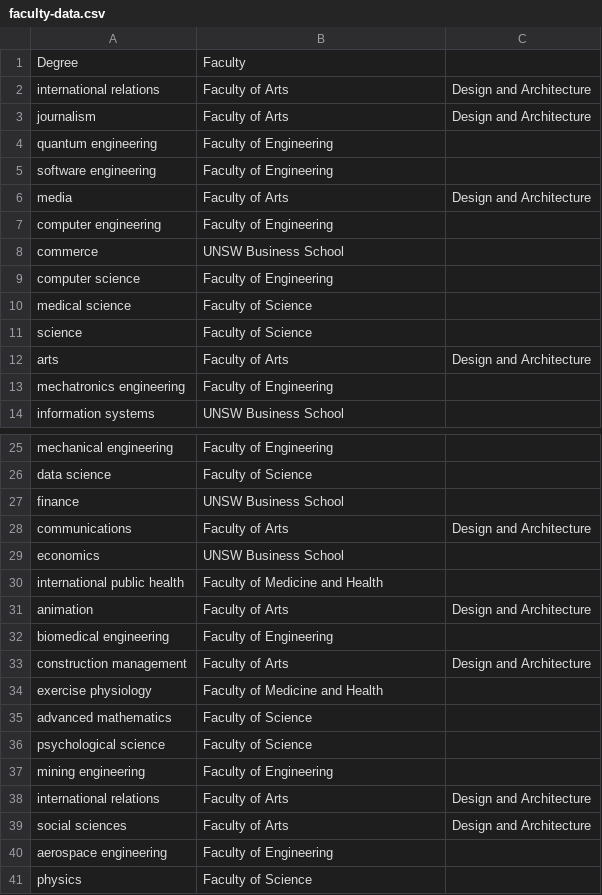
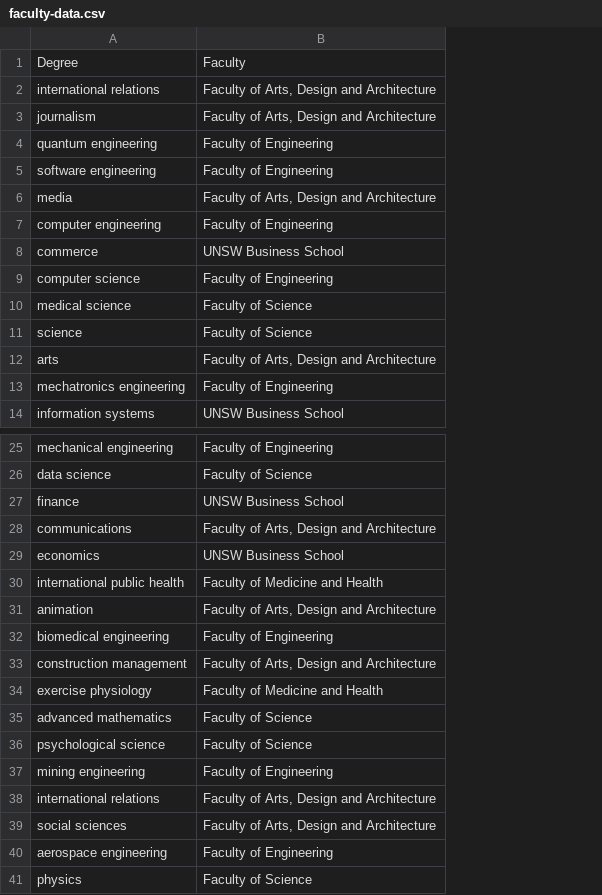
Before and after one commit to justjo3l/goldle, a CSV file: src/assets/faculty-data.csv, drawn as a sheet; only a part is shown, gaps mark what is left out; the diff covers the shown part only; the diff names each change by its address in the sheet, - before the commit and + after, or states it on an @@ line.

Commit message:
Dev (#78)
* Implemented dataScript.py and utilisation of faculty-data.json and gator-data.json (#74)

* Update version title to 1.2.3 (#75)

* 46 increase customizability json (#76)

* Add numGuesses in goldleConfig and implement usage logic

* Implemented Hints Active w/ goldle and test config

```diff
--- a/src/assets/faculty-data.csv
+++ b/src/assets/faculty-data.csv
-column C, rows 2-12: Design and Architecture | Design and Architecture |  |  | Design and Architecture |  |  |  |  |  | Design and Architecture; rows 28-39: Design and Architecture |  |  | Design and Architecture |  | Design and Architecture |  |  |  |  | Design and Architecture | Design and Architecture
-B2:B3: Faculty of Arts
+B2:B3: Faculty of Arts, Design and Architecture
-B6: Faculty of Arts
+B6: Faculty of Arts, Design and Architecture
-B12: Faculty of Arts
+B12: Faculty of Arts, Design and Architecture
-B28: Faculty of Arts
+B28: Faculty of Arts, Design and Architecture
-B31: Faculty of Arts
+B31: Faculty of Arts, Design and Architecture
-B33: Faculty of Arts
+B33: Faculty of Arts, Design and Architecture
-B38:B39: Faculty of Arts
+B38:B39: Faculty of Arts, Design and Architecture
```
Also changed, not shown: 2 edited cells elsewhere in this file, 16 other files.
